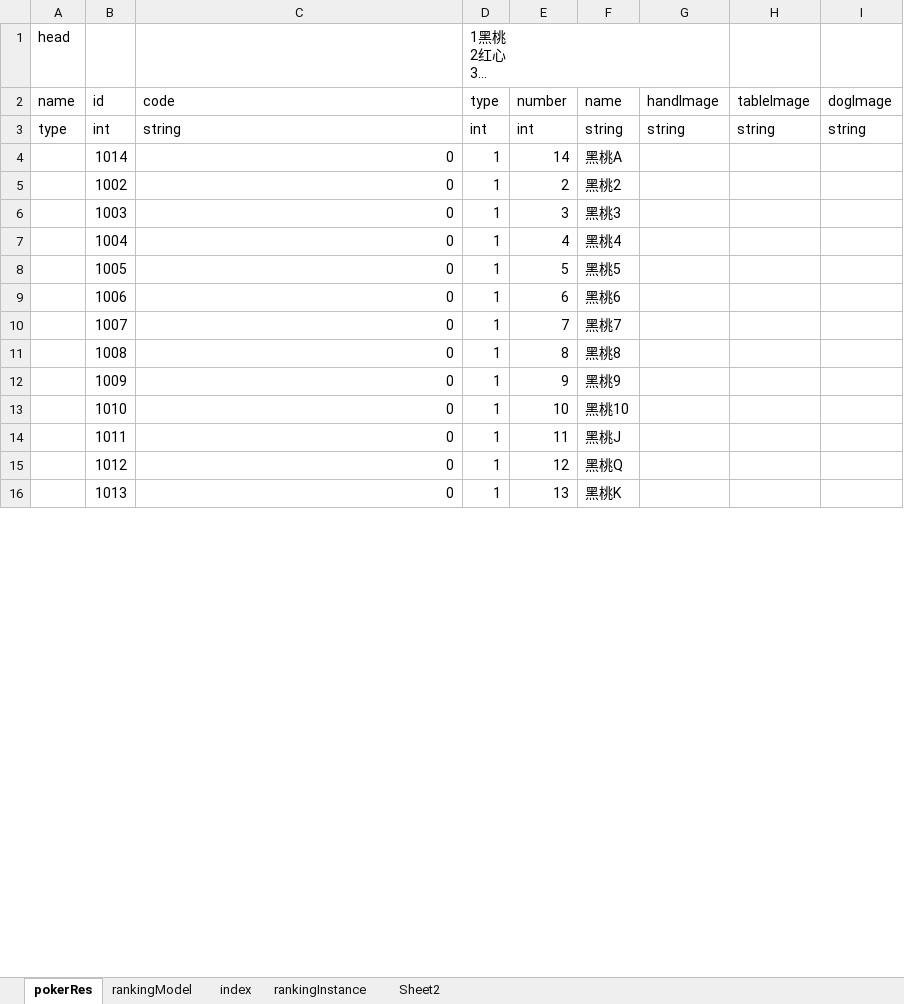
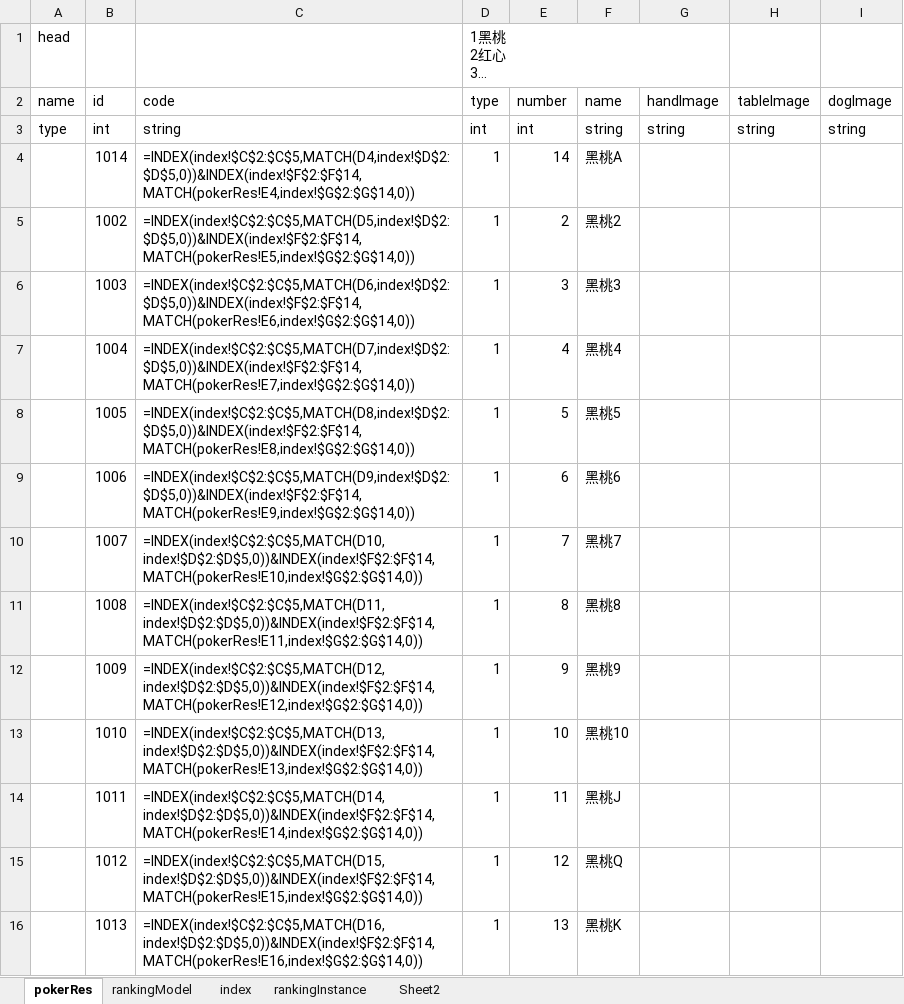
Before and after one commit to SeananTQ/PokerCheatDeck, an Excel workbook: ExcelData/Export/PokerData.xlsx, sheet pokerRes, drawn as a sheet; only a part is shown; long unchanged cells end in …; values as stored, in another font and other column widths than the file's, no borders; formulas without a stored value are shown as written; the diff covers the shown part only; the diff names each change by its address in the sheet, - before the commit and + after, or states it on an @@ line.

```diff
--- a/ExcelData/Export/PokerData.xlsx (sheet pokerRes)
+++ b/ExcelData/Export/PokerData.xlsx (sheet pokerRes)
-C4 (code): 0
+C4 (code): =INDEX(index!$C$2:$C$5,MATCH(D4,index!$D$2:$D$5,0))&INDEX(index!$F$2:$F$14,MATCH(pokerRes!E4,index!$G$2:$G$14,0))
-C5 (code): 0
+C5 (code): =INDEX(index!$C$2:$C$5,MATCH(D5,index!$D$2:$D$5,0))&INDEX(index!$F$2:$F$14,MATCH(pokerRes!E5,index!$G$2:$G$14,0))
-C6 (code): 0
+C6 (code): =INDEX(index!$C$2:$C$5,MATCH(D6,index!$D$2:$D$5,0))&INDEX(index!$F$2:$F$14,MATCH(pokerRes!E6,index!$G$2:$G$14,0))
-C7 (code): 0
+C7 (code): =INDEX(index!$C$2:$C$5,MATCH(D7,index!$D$2:$D$5,0))&INDEX(index!$F$2:$F$14,MATCH(pokerRes!E7,index!$G$2:$G$14,0))
-C8 (code): 0
+C8 (code): =INDEX(index!$C$2:$C$5,MATCH(D8,index!$D$2:$D$5,0))&INDEX(index!$F$2:$F$14,MATCH(pokerRes!E8,index!$G$2:$G$14,0))
-C9 (code): 0
+C9 (code): =INDEX(index!$C$2:$C$5,MATCH(D9,index!$D$2:$D$5,0))&INDEX(index!$F$2:$F$14,MATCH(pokerRes!E9,index!$G$2:$G$14,0))
-C10 (code): 0
+C10 (code): =INDEX(index!$C$2:$C$5,MATCH(D10,index!$D$2:$D$5,0))&INDEX(index!$F$2:$F$14,MATCH(pokerRes!E10,index!$G$2:$G$14,0))
-C11 (code): 0
+C11 (code): =INDEX(index!$C$2:$C$5,MATCH(D11,index!$D$2:$D$5,0))&INDEX(index!$F$2:$F$14,MATCH(pokerRes!E11,index!$G$2:$G$14,0))
-C12 (code): 0
+C12 (code): =INDEX(index!$C$2:$C$5,MATCH(D12,index!$D$2:$D$5,0))&INDEX(index!$F$2:$F$14,MATCH(pokerRes!E12,index!$G$2:$G$14,0))
-C13 (code): 0
+C13 (code): =INDEX(index!$C$2:$C$5,MATCH(D13,index!$D$2:$D$5,0))&INDEX(index!$F$2:$F$14,MATCH(pokerRes!E13,index!$G$2:$G$14,0))
-C14 (code): 0
+C14 (code): =INDEX(index!$C$2:$C$5,MATCH(D14,index!$D$2:$D$5,0))&INDEX(index!$F$2:$F$14,MATCH(pokerRes!E14,index!$G$2:$G$14,0))
-C15 (code): 0
+C15 (code): =INDEX(index!$C$2:$C$5,MATCH(D15,index!$D$2:$D$5,0))&INDEX(index!$F$2:$F$14,MATCH(pokerRes!E15,index!$G$2:$G$14,0))
-C16 (code): 0
+C16 (code): =INDEX(index!$C$2:$C$5,MATCH(D16,index!$D$2:$D$5,0))&INDEX(index!$F$2:$F$14,MATCH(pokerRes!E16,index!$G$2:$G$14,0))
```
Also changed, not shown: 39 edited cells elsewhere in this sheet, sheet rankingInstance, sheet Sheet2, sheet rankingModel.
